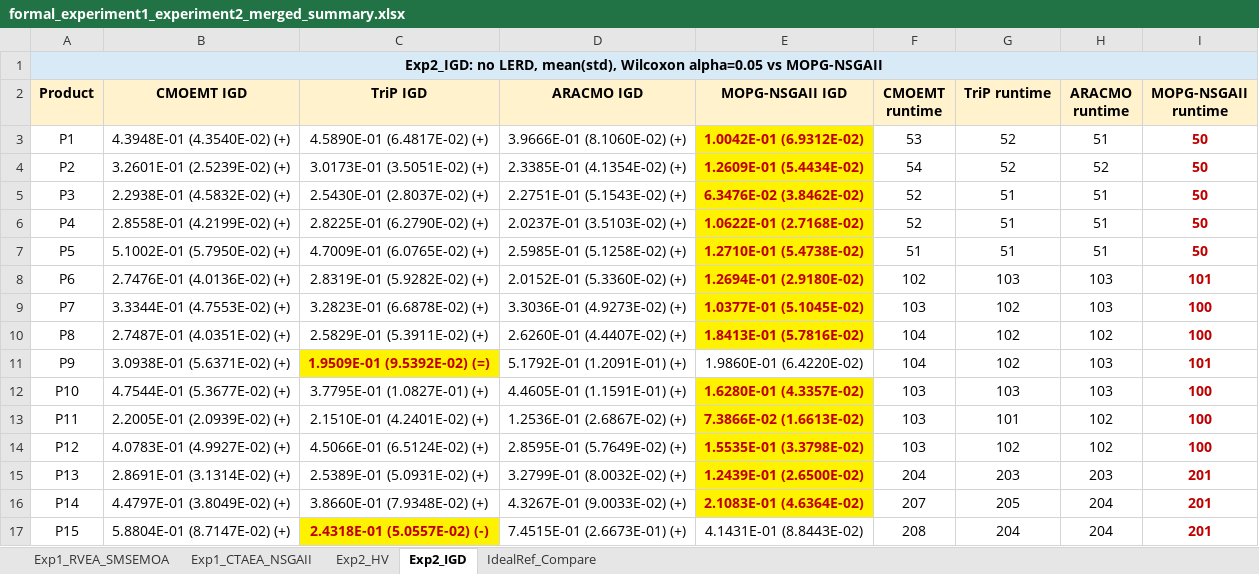
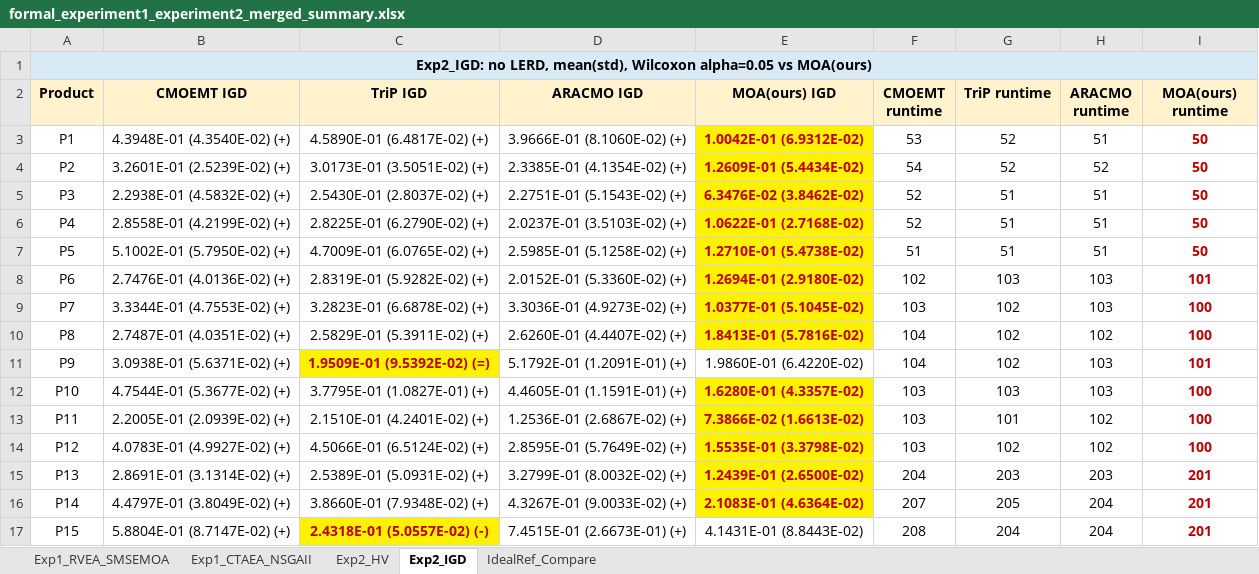
Before and after one commit to fenglinggui/MOA-EP-RDSP, an Excel workbook: results/combined/formal_experiment1_experiment2_merged_summary.xlsx, sheet Exp2_IGD, drawn as a sheet; values as stored, in another font and other column widths than the file's, no borders; the diff names each change by its address in the sheet, - before the commit and + after, or states it on an @@ line.

```diff
--- a/results/combined/formal_experiment1_experiment2_merged_summary.xlsx (sheet Exp2_IGD)
+++ b/results/combined/formal_experiment1_experiment2_merged_summary.xlsx (sheet Exp2_IGD)
-A1 (Product): …alpha=0.05 vs MOPG-NSGAII
+A1 (Product): …alpha=0.05 vs MOA(ours)
-B1:I1 fill: #D9EAF7
+B1:I1 fill: none
-E2: MOPG-NSGAII IGD
+E2: MOA(ours) IGD
-I2: MOPG-NSGAII runtime
+I2: MOA(ours) runtime
```
Also changed, not shown: sheet Exp1_CTAEA_NSGAII, sheet Exp1_RVEA_SMSEMOA, sheet Exp2_HV, sheet IdealRef_Compare, results/experiment1_moa_vs_moea_same_hv/experiment1_moa_vs_moea_same_hv_summary.xlsx, results/experiment2_moa_vs_frameworks_same_time/experiment2_moa_vs_frameworks_same_time_summary.xlsx, 4 other files.
